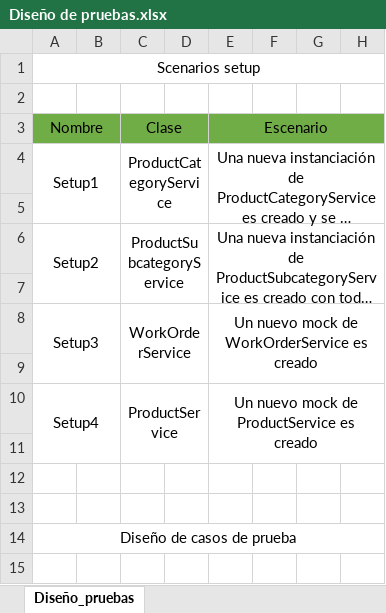
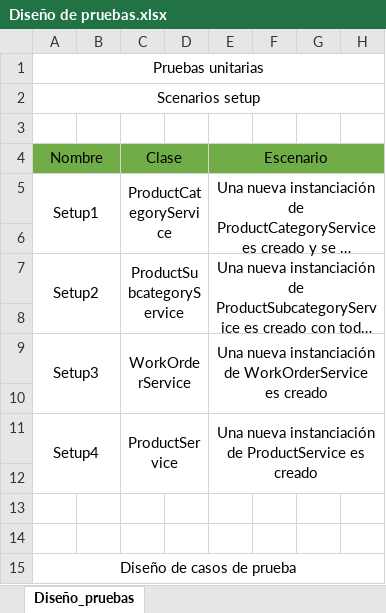
Before and after one commit to MarcoFidelVasquezRivera/Taller1, an Excel workbook: Docs/Diseño de pruebas.xlsx, sheet Diseño_pruebas, drawn as a sheet; only a part is shown; the shorter side is filled out with more unchanged rows; long unchanged cells end in …; values as stored, in another font and other column widths than the file's, no borders; charts and pictures not drawn; addresses are those after the commit; the diff covers the shown part only; the diff names each change by its address in the sheet, - before the commit and + after, or states it on an @@ line.

```diff
--- a/Docs/Diseño de pruebas.xlsx (sheet Diseño_pruebas)
+++ b/Docs/Diseño de pruebas.xlsx (sheet Diseño_pruebas)
+row 1: Pruebas unitarias
-E9: Un nuevo mock de WorkOrderService…
+E9: Una nueva instanciación de WorkOrderService…
-E11: Un nuevo mock de ProductService…
+E11: Una nueva instanciación de ProductService…
```
Also changed, not shown: 6 removed rows and 15 edited cells elsewhere in this sheet, charts or pictures, 11 other files.
